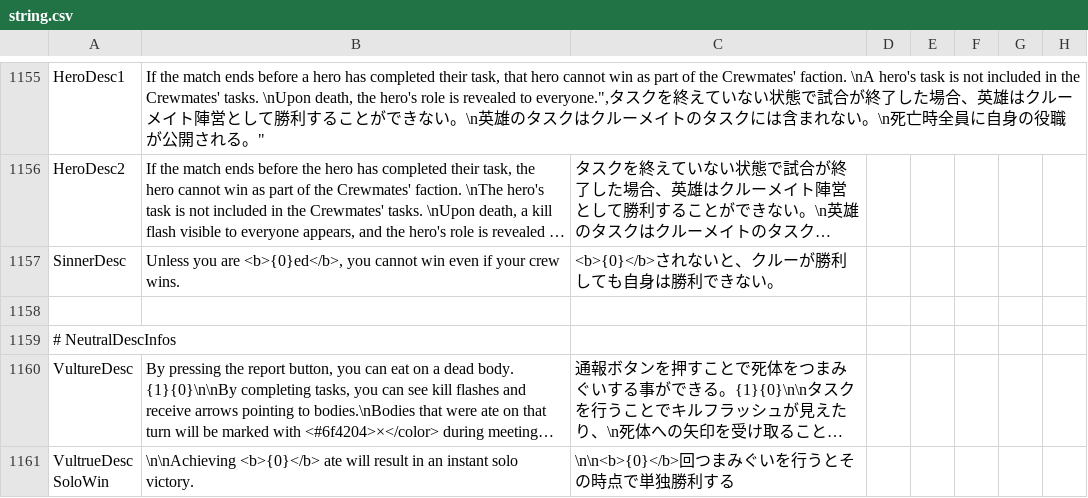
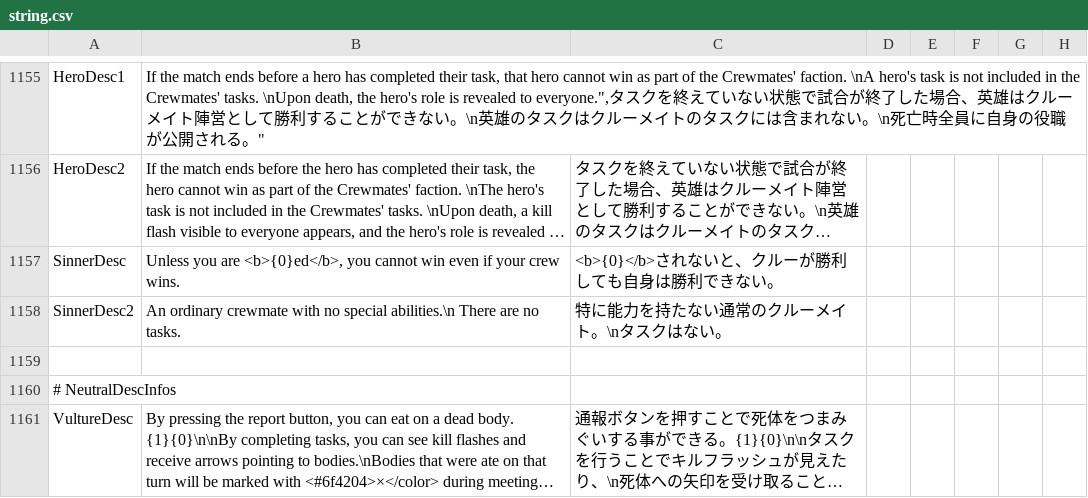
Before and after one commit to akebono-1382/TownOfHost-Pko, a CSV file: Resources/string.csv, drawn as a sheet; only a part is shown, gaps mark what is left out; the shorter side is filled out with more unchanged rows; long unchanged cells end in ….

Commit message:
罪人の説明参照先をCrewmateInfoLongからSinnerDesc2に変更

```diff
--- a/Resources/string.csv
+++ b/Resources/string.csv
@@ -1157,2 +1157,3 @@
 "SinnerDesc","Unless you are <b>{0}ed</b>, you cannot win even if your crew wins.","<b>{0}</b>されないと、クルーが勝利しても自身は勝利できない。"
+"SinnerDesc2","An ordinary crewmate with no special abilities.\n There are no tasks.","特に能力を持たない通常のクルーメイト。\nタスクはない。"
 
```
Also changed, not shown: 1 other file.
